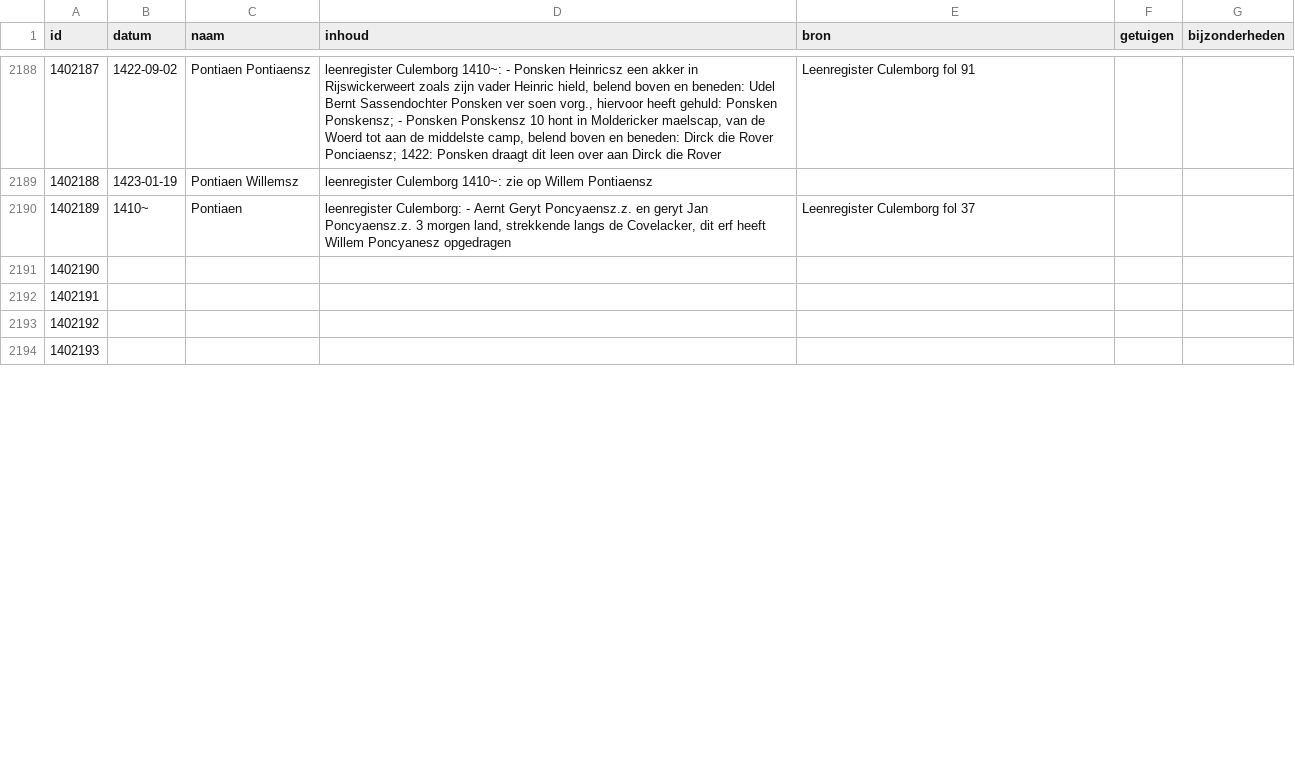
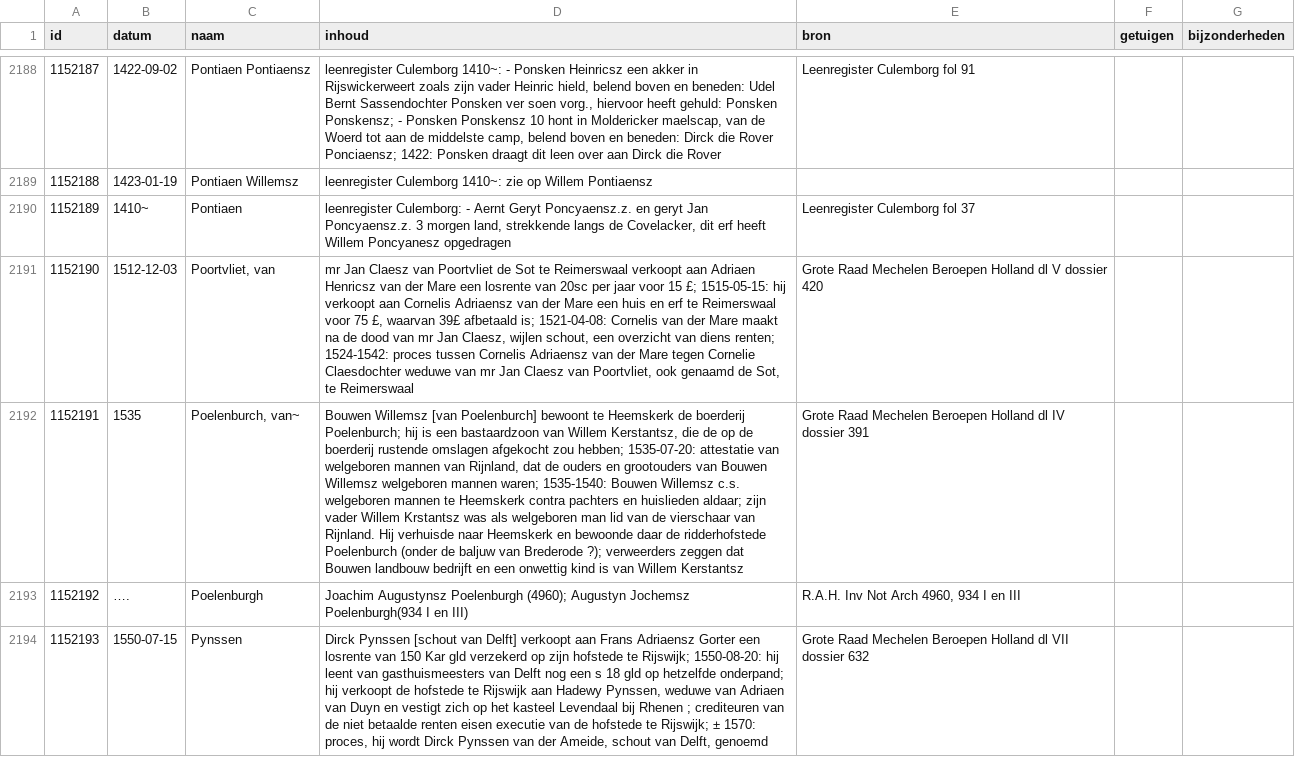
Before and after one commit to collectiegroesbeek/collectiegroesbeek-data, a CSV file: Coll Gr P Q.csv, drawn as a sheet; only a part is shown, gaps mark what is left out; the diff covers the shown part only; the diff names each change by its address in the sheet, - before the commit and + after, or states it on an @@ line.

Commit message:
Update data and add voornamen

```diff
--- a/Coll Gr P Q.csv
+++ b/Coll Gr P Q.csv
@@ column A (id) renumbered from row 2 down @@
-B2191 (datum): (empty)
+B2191 (datum): 1512-12-03
-C2191 (naam): (empty)
+C2191 (naam): Poortvliet, van
-D2191 (inhoud): (empty)
+D2191 (inhoud): mr Jan Claesz van Poortvliet de Sot te Reimerswaal verkoopt aan Adriaen Henricsz van der Mare een losrente van 20sc per jaar voor 15 £; 1515-05-15: hij verkoopt aan Cornelis Adriaensz van der Mare een huis en erf te Reimerswaal voor 75 £, waarvan 39£ afbetaald is; 1521-04-08: Cornelis van der Mare maakt na de dood van mr Jan Claesz, wijlen schout, een overzicht van diens renten; 1524-1542: proces tussen Cornelis Adriaensz van der Mare tegen Cornelie Claesdochter weduwe van mr Jan Claesz van Poortvliet, ook genaamd de Sot, te Reimerswaal
-E2191 (bron): (empty)
+E2191 (bron): Grote Raad Mechelen Beroepen Holland dl V dossier 420
-B2192 (datum): (empty)
+B2192 (datum): 1535
-C2192 (naam): (empty)
+C2192 (naam): Poelenburch, van~
-D2192 (inhoud): (empty)
+D2192 (inhoud): Bouwen Willemsz [van Poelenburch] bewoont te Heemskerk de boerderij Poelenburch; hij is een bastaardzoon van Willem Kerstantsz, die de op de boerderij rustende omslagen afgekocht zou hebben; 1535-07-20: attestatie van welgeboren mannen van Rijnland, dat de ouders en grootouders van Bouwen Willemsz welgeboren mannen waren; 1535-1540: Bouwen Willemsz c.s. welgeboren mannen te Heemskerk contra pachters en huislieden aldaar; zijn vader Willem Krstantsz was als welgeboren man lid van de vierschaar van Rijnland. Hij verhuisde naar Heemskerk en bewoonde daar de ridderhofstede Poelenburch (onder de baljuw van Brederode ?); verweerders zeggen dat Bouwen landbouw bedrijft en een onwettig kind is van Willem Kerstantsz
-E2192 (bron): (empty)
+E2192 (bron): Grote Raad Mechelen Beroepen Holland dl IV dossier 391
-B2193 (datum): (empty)
+B2193 (datum): ….
-C2193 (naam): (empty)
+C2193 (naam): Poelenburgh
-D2193 (inhoud): (empty)
+D2193 (inhoud): Joachim Augustynsz Poelenburgh (4960); Augustyn Jochemsz Poelenburgh(934 I en III)
-E2193 (bron): (empty)
+E2193 (bron): R.A.H. Inv Not Arch 4960, 934 I en III
-B2194 (datum): (empty)
+B2194 (datum): 1550-07-15
-C2194 (naam): (empty)
+C2194 (naam): Pynssen
-D2194 (inhoud): (empty)
+D2194 (inhoud): Dirck Pynssen [schout van Delft] verkoopt aan Frans Adriaensz Gorter een losrente van 150 Kar gld verzekerd op zijn hofstede te Rijswijk; 1550-08-20: hij leent van gasthuismeesters van Delft nog een s 18 gld op hetzelfde onderpand; hij verkoopt de hofstede te Rijswijk aan Hadewy Pynssen, weduwe van Adriaen van Duyn en vestigt zich op het kasteel Levendaal bij Rhenen ; crediteuren van de niet betaalde renten eisen executie van de hofstede te Rijswijk; ± 1570: proces, hij wordt Dirck Pynssen van der Ameide, schout van Delft, genoemd
-E2194 (bron): (empty)
+E2194 (bron): Grote Raad Mechelen Beroepen Holland dl VII dossier 632
```
Also changed, not shown: 1 removed row and 142 edited cells elsewhere in this file, Coll Gr M.csv, Coll Gr N O.csv, 16 other files.
